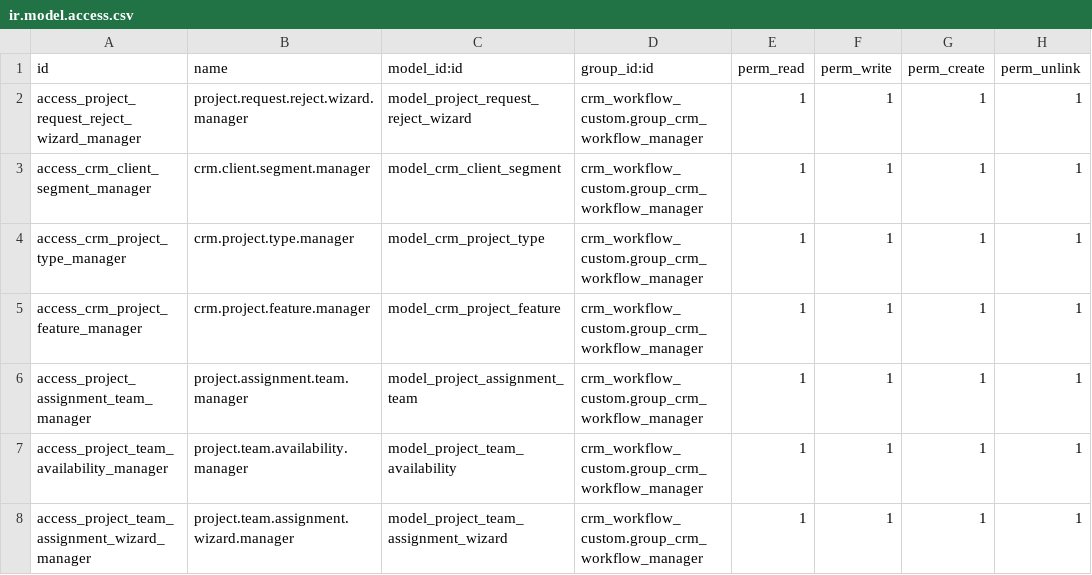
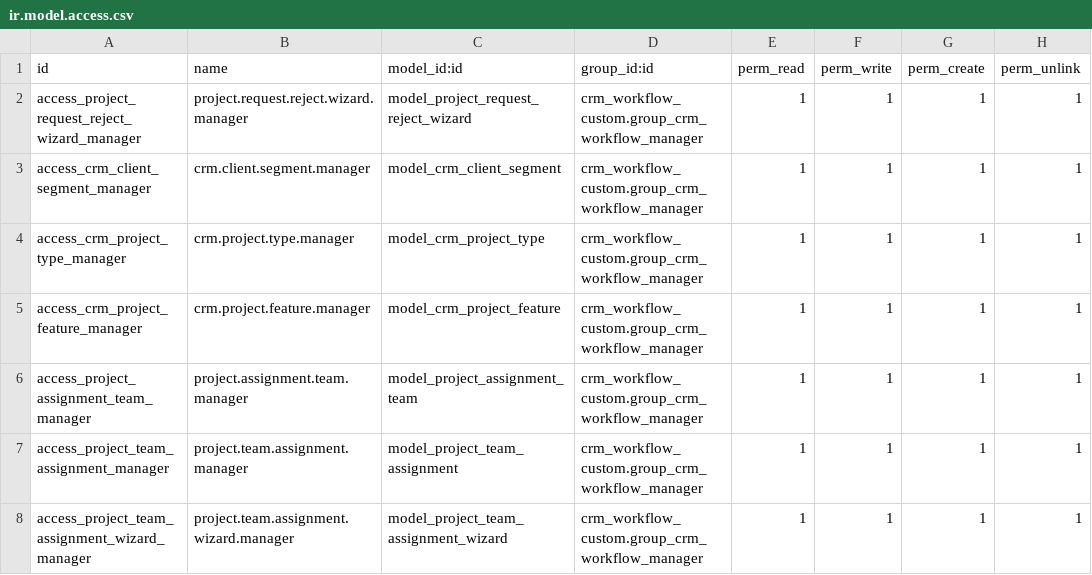
Before and after one commit to manaralsetrawi/odoo-custom-modules, a CSV file: crm_project_request_intake/security/ir.model.access.csv, drawn as a sheet.

```diff
--- a/crm_project_request_intake/security/ir.model.access.csv
+++ b/crm_project_request_intake/security/ir.model.access.csv
@@ -6,3 +6,3 @@ access_crm_project_feature_manager,crm.project.feature.manager,model_crm_project
 access_project_assignment_team_manager,project.assignment.team.manager,model_project_assignment_team,crm_workflow_custom.group_crm_workflow_manager,1,1,1,1
-access_project_team_availability_manager,project.team.availability.manager,model_project_team_availability,crm_workflow_custom.group_crm_workflow_manager,1,1,1,1
+access_project_team_assignment_manager,project.team.assignment.manager,model_project_team_assignment,crm_workflow_custom.group_crm_workflow_manager,1,1,1,1
 access_project_team_assignment_wizard_manager,project.team.assignment.wizard.manager,model_project_team_assignment_wizard,crm_workflow_custom.group_crm_workflow_manager,1,1,1,1
```
Also changed, not shown: 12 other files.
